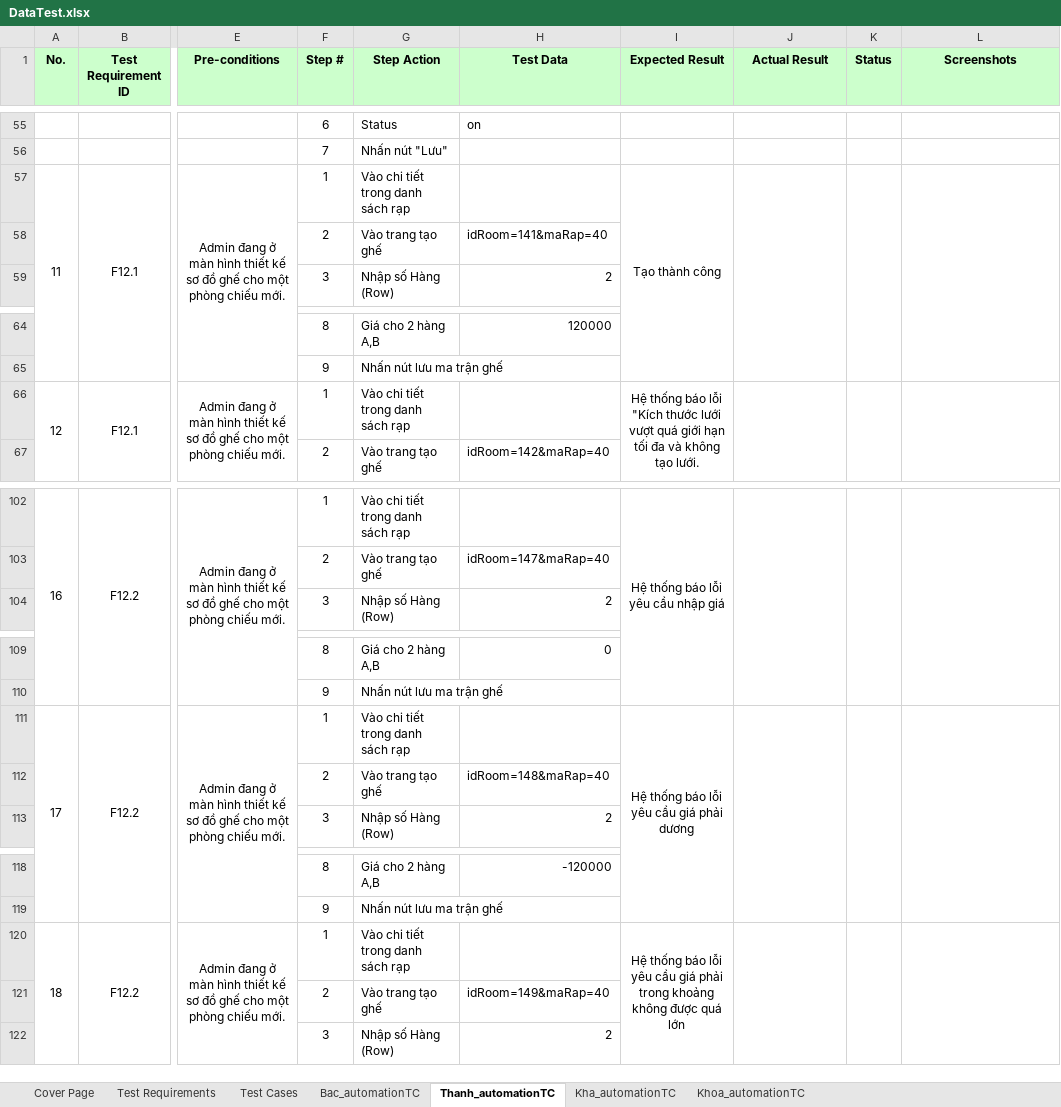
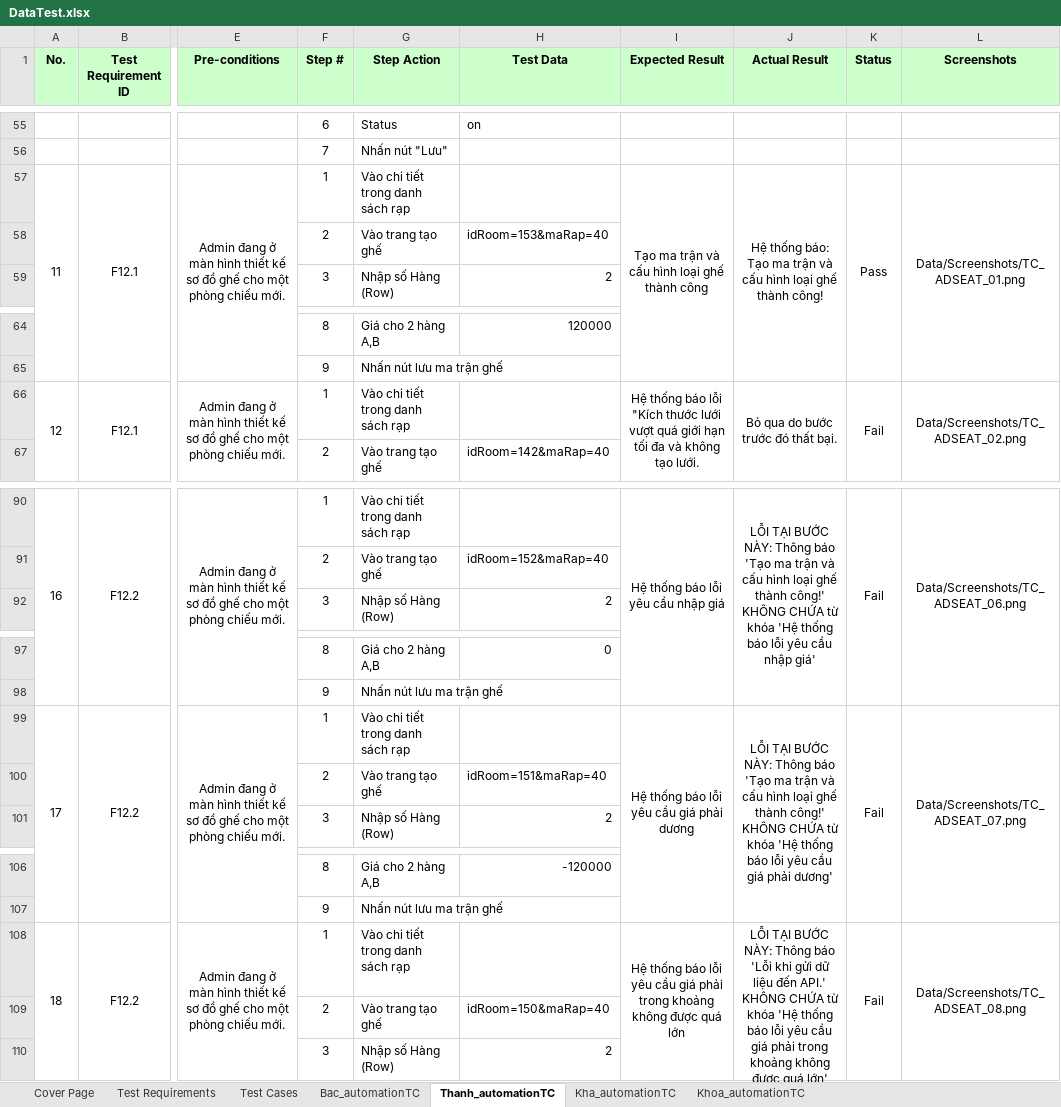
Before and after one commit to nguyenxuanbac88/sqa-testing-report, an Excel workbook: sqa-testing-report/Data/DataTest.xlsx, sheet Thanh_automationTC, drawn as a sheet; only a part is shown, gaps mark what is left out; values as stored, in another font and other column widths than the file's, no borders; addresses are those after the commit; the diff covers the shown part only; the diff names each change by its address in the sheet, - before the commit and + after, or states it on an @@ line.

Commit message:
test create seat

```diff
--- a/sqa-testing-report/Data/DataTest.xlsx (sheet Thanh_automationTC)
+++ b/sqa-testing-report/Data/DataTest.xlsx (sheet Thanh_automationTC)
-I57 (Expected Result): Tạo thành công
+I57 (Expected Result): Tạo ma trận và cấu hình loại ghế thành công
-J57 (Actual Result): (empty)
+J57 (Actual Result): Hệ thống báo: Tạo ma trận và cấu hình loại ghế thành công!
-K57 (Status): (empty)
+K57 (Status): Pass
-L57 (Screenshots): (empty)
+L57 (Screenshots): Data/Screenshots/TC_ADSEAT_01.png
-H58 (Test Data): idRoom=141&maRap=40
+H58 (Test Data): idRoom=153&maRap=40
-J66 (Actual Result): (empty)
+J66 (Actual Result): Bỏ qua do bước trước đó thất bại.
-K66 (Status): (empty)
+K66 (Status): Fail
-L66 (Screenshots): (empty)
+L66 (Screenshots): Data/Screenshots/TC_ADSEAT_02.png
-J90 (Actual Result): (empty)
+J90 (Actual Result): LỖI TẠI BƯỚC NÀY: Thông báo 'Tạo ma trận và cấu hình loại ghế thành công!' KHÔNG CHỨA từ khóa 'Hệ thống báo lỗi yêu cầu nhập giá'
-K90 (Status): (empty)
+K90 (Status): Fail
-L90 (Screenshots): (empty)
+L90 (Screenshots): Data/Screenshots/TC_ADSEAT_06.png
-H91 (Test Data): idRoom=147&maRap=40
+H91 (Test Data): idRoom=152&maRap=40
-J99 (Actual Result): (empty)
+J99 (Actual Result): LỖI TẠI BƯỚC NÀY: Thông báo 'Tạo ma trận và cấu hình loại ghế thành công!' KHÔNG CHỨA từ khóa 'Hệ thống báo lỗi yêu cầu giá phải dương'
-K99 (Status): (empty)
+K99 (Status): Fail
-L99 (Screenshots): (empty)
+L99 (Screenshots): Data/Screenshots/TC_ADSEAT_07.png
-H100 (Test Data): idRoom=148&maRap=40
+H100 (Test Data): idRoom=151&maRap=40
-J108 (Actual Result): (empty)
+J108 (Actual Result): LỖI TẠI BƯỚC NÀY: Thông báo 'Lỗi khi gửi dữ liệu đến API.' KHÔNG CHỨA từ khóa 'Hệ thống báo lỗi yêu cầu giá phải trong khoảng không được quá lớn'
-K108 (Status): (empty)
+K108 (Status): Fail
-L108 (Screenshots): (empty)
+L108 (Screenshots): Data/Screenshots/TC_ADSEAT_08.png
-H109 (Test Data): idRoom=149&maRap=40
+H109 (Test Data): idRoom=150&maRap=40
```
Also changed, not shown: 12 removed rows and 13 edited cells elsewhere in this sheet, 6 other files.
